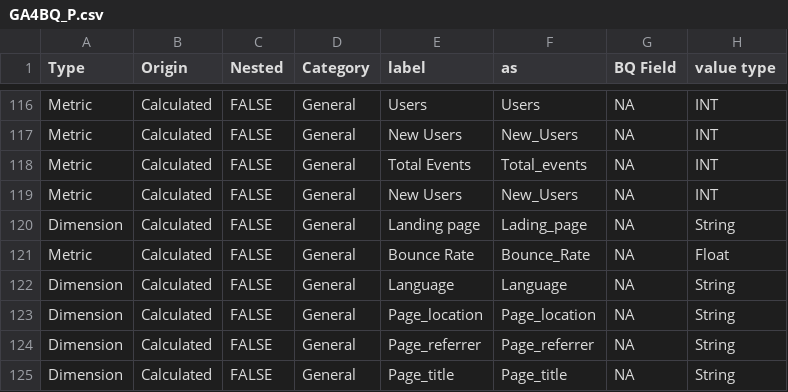
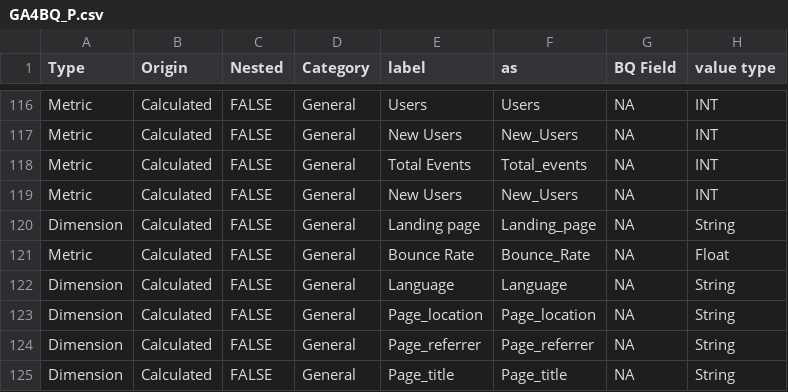
Before and after one commit to Trafikant/GA4BQ_P, a CSV file: GA4BQ_P.csv, drawn as a sheet; only a part is shown, gaps mark what is left out; the diff names each change by its address in the sheet, - before the commit and + after, or states it on an @@ line.

Commit message:
Update GA4BQ_P.csv

```diff
--- a/GA4BQ_P.csv
+++ b/GA4BQ_P.csv
-F120 (as): Lading_page
+F120 (as): Landing_page
```
